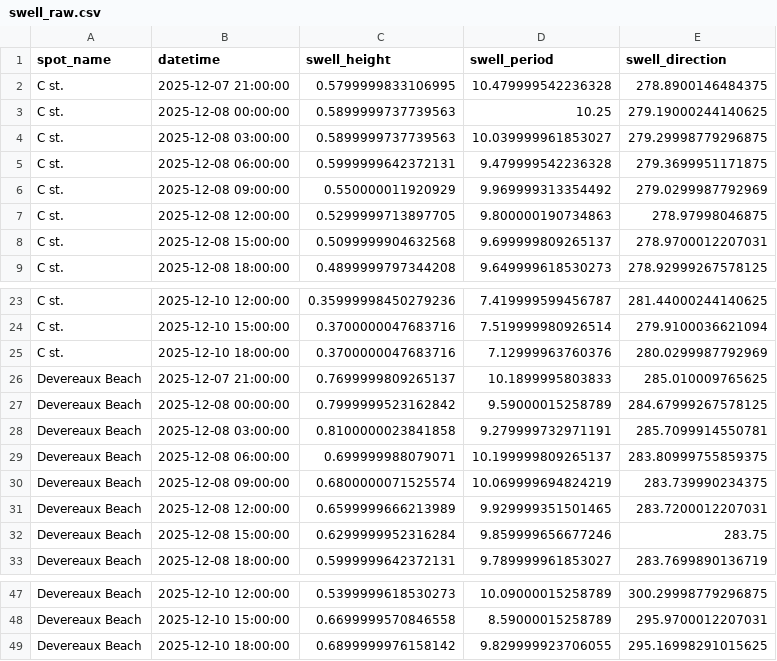
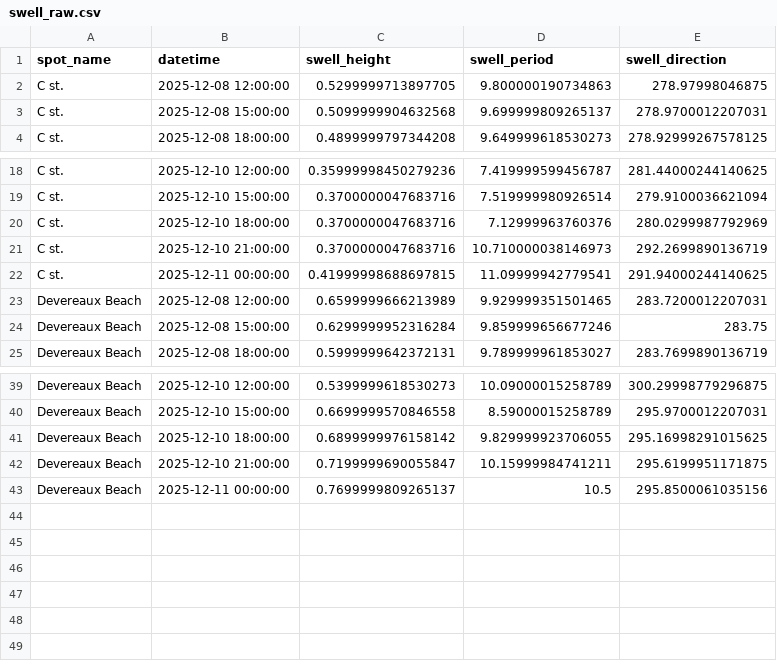
Before and after one commit to Surflie-Forecast/surflie_app, a CSV file: data/swell_raw.csv, drawn as a sheet; only a part is shown, gaps mark what is left out.

```diff
--- a/data/swell_raw.csv
+++ b/data/swell_raw.csv
@@ -1,7 +1,2 @@
 spot_name,datetime,swell_height,swell_period,swell_direction
-C st.,2025-12-07 21:00:00,0.5799999833106995,10.479999542236328,278.8900146484375
-C st.,2025-12-08 00:00:00,0.5899999737739563,10.25,279.19000244140625
-C st.,2025-12-08 03:00:00,0.5899999737739563,10.039999961853027,279.29998779296875
-C st.,2025-12-08 06:00:00,0.5999999642372131,9.479999542236328,279.3699951171875
-C st.,2025-12-08 09:00:00,0.550000011920929,9.969999313354492,279.0299987792969
 C st.,2025-12-08 12:00:00,0.5299999713897705,9.800000190734863,278.97998046875
@@ -25,7 +20,4 @@ C st.,2025-12-10 15:00:00,0.3700000047683716,7.519999980926514,279.9100036621094
 C st.,2025-12-10 18:00:00,0.3700000047683716,7.12999963760376,280.0299987792969
-Devereaux Beach,2025-12-07 21:00:00,0.7699999809265137,10.1899995803833,285.010009765625
-Devereaux Beach,2025-12-08 00:00:00,0.7999999523162842,9.59000015258789,284.67999267578125
-Devereaux Beach,2025-12-08 03:00:00,0.8100000023841858,9.279999732971191,285.7099914550781
-Devereaux Beach,2025-12-08 06:00:00,0.699999988079071,10.199999809265137,283.80999755859375
-Devereaux Beach,2025-12-08 09:00:00,0.6800000071525574,10.069999694824219,283.739990234375
+C st.,2025-12-10 21:00:00,0.3700000047683716,10.710000038146973,292.2699890136719
+C st.,2025-12-11 00:00:00,0.41999998688697815,11.09999942779541,291.94000244140625
 Devereaux Beach,2025-12-08 12:00:00,0.6599999666213989,9.929999351501465,283.7200012207031
@@ -49 +41,3 @@ Devereaux Beach,2025-12-10 15:00:00,0.6699999570846558,8.59000015258789,295.9700
 Devereaux Beach,2025-12-10 18:00:00,0.6899999976158142,9.829999923706055,295.16998291015625
+Devereaux Beach,2025-12-10 21:00:00,0.7199999690055847,10.15999984741211,295.6199951171875
+Devereaux Beach,2025-12-11 00:00:00,0.7699999809265137,10.5,295.8500061035156
```
Also changed, not shown: data/daily_forecast.csv, data/wind_raw.csv, 10 other files.
